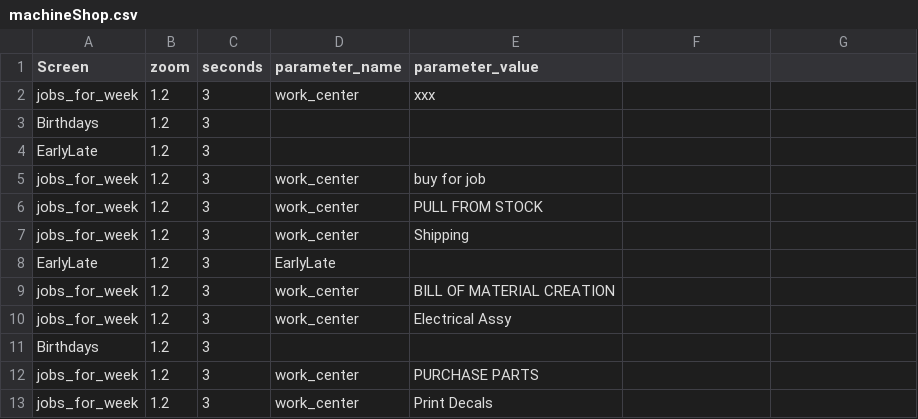
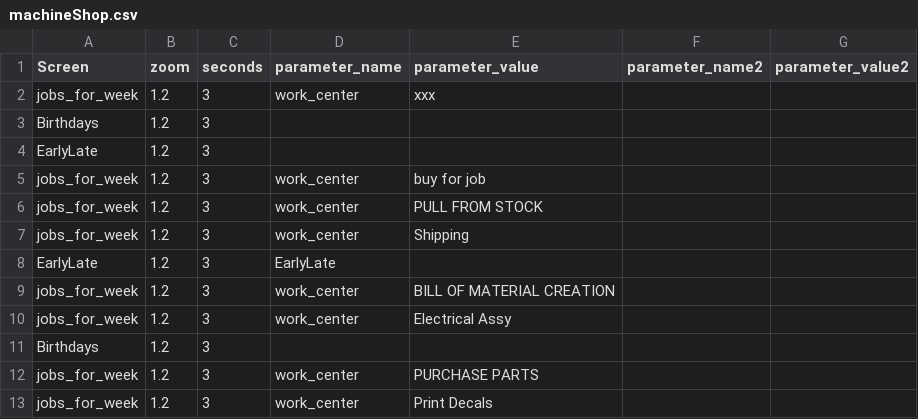
Before and after one commit to edross15057/cei-apps, a CSV file: cei-dashboard/Reports/machineShop.csv, drawn as a sheet; the diff names each change by its address in the sheet, - before the commit and + after, or states it on an @@ line.

```diff
--- a/cei-dashboard/Reports/machineShop.csv
+++ b/cei-dashboard/Reports/machineShop.csv
-F1: (empty)
+F1: parameter_name2
-G1: (empty)
+G1: parameter_value2
```
Also changed, not shown: 1 other file.
